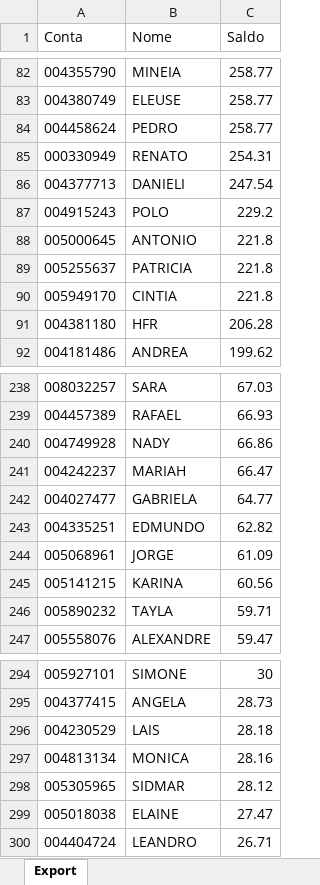
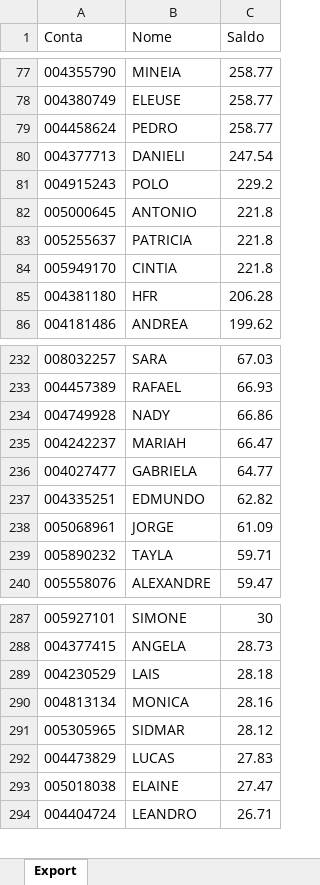
Before and after one commit to bluemetrixgit/Mesa_de_operacao, an Excel workbook: Saldo.xlsx, sheet Export, drawn as a sheet; only a part is shown, gaps mark what is left out; values as stored, in another font and other column widths than the file's, no borders; removed rows and columns are numbered as before the commit, all else as after; the diff covers the shown part only; the diff names each change by its address in the sheet, - before the commit and + after, or states it on an @@ line.

```diff
--- a/Saldo.xlsx (sheet Export)
+++ b/Saldo.xlsx (sheet Export)
-row 85: 000330949 | RENATO | 254.31
-row 245: 005141215 | KARINA | 60.56
+row 292: 004473829 | LUCAS | 27.83
```
Also changed, not shown: 4 added rows, 9 removed rows and 1 edited cell elsewhere in this sheet.
